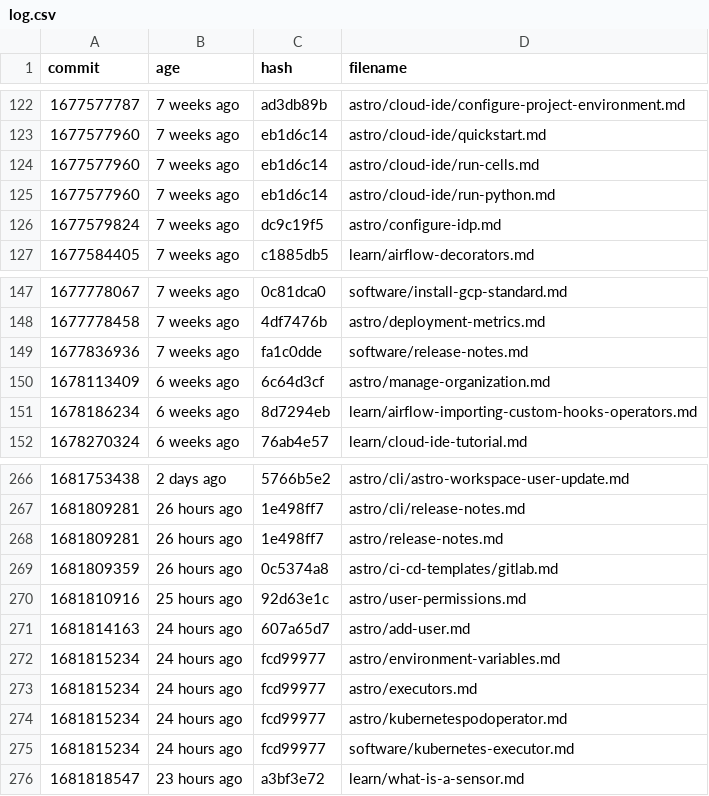
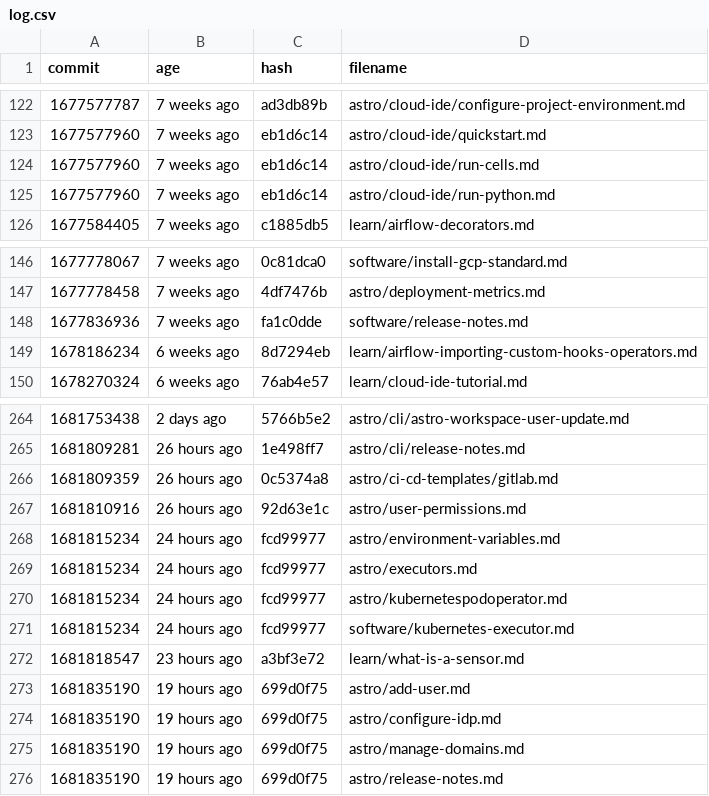
Before and after one commit to keu/docs, a CSV file: .github/metrics/log.csv, drawn as a sheet; only a part is shown, gaps mark what is left out.

Commit message:
Fix commit file

```diff
--- a/.github/metrics/log.csv
+++ b/.github/metrics/log.csv
@@ -125,3 +125,2 @@ commit, age, hash, filename
 1677577960,7 weeks ago,eb1d6c14,astro/cloud-ide/run-python.md
-1677579824,7 weeks ago,dc9c19f5,astro/configure-idp.md
 1677584405,7 weeks ago,c1885db5,learn/airflow-decorators.md
@@ -149,3 +148,2 @@ commit, age, hash, filename
 1677836936,7 weeks ago,fa1c0dde,software/release-notes.md
-1678113409,6 weeks ago,6c64d3cf,astro/manage-organization.md
 1678186234,6 weeks ago,8d7294eb,learn/airflow-importing-custom-hooks-operators.md
@@ -267,6 +265,4 @@ commit, age, hash, filename
 1681809281,26 hours ago,1e498ff7,astro/cli/release-notes.md
-1681809281,26 hours ago,1e498ff7,astro/release-notes.md
 1681809359,26 hours ago,0c5374a8,astro/ci-cd-templates/gitlab.md
-1681810916,25 hours ago,92d63e1c,astro/user-permissions.md
-1681814163,24 hours ago,607a65d7,astro/add-user.md
+1681810916,26 hours ago,92d63e1c,astro/user-permissions.md
 1681815234,24 hours ago,fcd99977,astro/environment-variables.md
@@ -276 +272,5 @@ commit, age, hash, filename
 1681818547,23 hours ago,a3bf3e72,learn/what-is-a-sensor.md
+1681835190,19 hours ago,699d0f75,astro/add-user.md
+1681835190,19 hours ago,699d0f75,astro/configure-idp.md
+1681835190,19 hours ago,699d0f75,astro/manage-domains.md
+1681835190,19 hours ago,699d0f75,astro/release-notes.md
```
